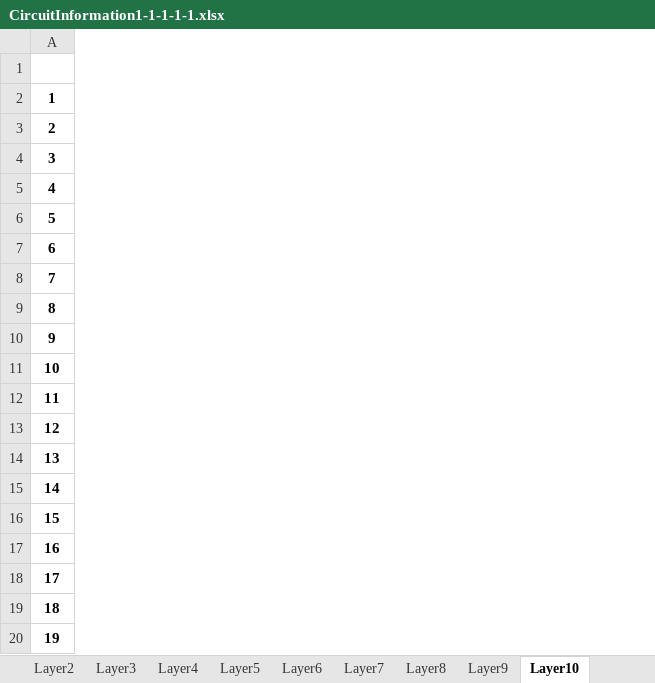
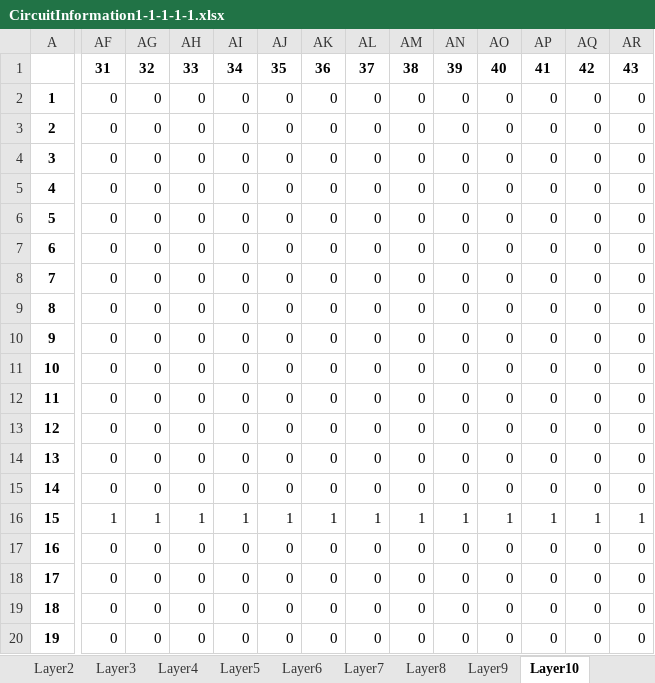
Before and after one commit to Souma-Jinno/FDTD, an Excel workbook: circuitInformation/CircuitInformation1-1-1-1-1.xlsx, sheet Layer10, drawn as a sheet; only a part is shown, gaps mark what is left out; values as stored, in another font and other column widths than the file's, no borders; the diff covers the shown part only; the diff names each change by its address in the sheet, - before the commit and + after, or states it on an @@ line.

```diff
--- a/circuitInformation/CircuitInformation1-1-1-1-1.xlsx (sheet Layer10)
+++ b/circuitInformation/CircuitInformation1-1-1-1-1.xlsx (sheet Layer10)
+column AF, rows 1-20: 31 | 0 | 0 | 0 | 0 | 0 | 0 | 0 | 0 | 0 | 0 | 0 | 0 | 0 | 0 | 1 | 0 | 0 | 0 | 0
+column AG, rows 1-20: 32 | 0 | 0 | 0 | 0 | 0 | 0 | 0 | 0 | 0 | 0 | 0 | 0 | 0 | 0 | 1 | 0 | 0 | 0 | 0
+column AH, rows 1-20: 33 | 0 | 0 | 0 | 0 | 0 | 0 | 0 | 0 | 0 | 0 | 0 | 0 | 0 | 0 | 1 | 0 | 0 | 0 | 0
+column AI, rows 1-20: 34 | 0 | 0 | 0 | 0 | 0 | 0 | 0 | 0 | 0 | 0 | 0 | 0 | 0 | 0 | 1 | 0 | 0 | 0 | 0
+column AJ, rows 1-20: 35 | 0 | 0 | 0 | 0 | 0 | 0 | 0 | 0 | 0 | 0 | 0 | 0 | 0 | 0 | 1 | 0 | 0 | 0 | 0
+column AK, rows 1-20: 36 | 0 | 0 | 0 | 0 | 0 | 0 | 0 | 0 | 0 | 0 | 0 | 0 | 0 | 0 | 1 | 0 | 0 | 0 | 0
+column AL, rows 1-20: 37 | 0 | 0 | 0 | 0 | 0 | 0 | 0 | 0 | 0 | 0 | 0 | 0 | 0 | 0 | 1 | 0 | 0 | 0 | 0
+column AM, rows 1-20: 38 | 0 | 0 | 0 | 0 | 0 | 0 | 0 | 0 | 0 | 0 | 0 | 0 | 0 | 0 | 1 | 0 | 0 | 0 | 0
+column AN, rows 1-20: 39 | 0 | 0 | 0 | 0 | 0 | 0 | 0 | 0 | 0 | 0 | 0 | 0 | 0 | 0 | 1 | 0 | 0 | 0 | 0
+column AO, rows 1-20: 40 | 0 | 0 | 0 | 0 | 0 | 0 | 0 | 0 | 0 | 0 | 0 | 0 | 0 | 0 | 1 | 0 | 0 | 0 | 0
+column AP, rows 1-20: 41 | 0 | 0 | 0 | 0 | 0 | 0 | 0 | 0 | 0 | 0 | 0 | 0 | 0 | 0 | 1 | 0 | 0 | 0 | 0
+column AQ, rows 1-20: 42 | 0 | 0 | 0 | 0 | 0 | 0 | 0 | 0 | 0 | 0 | 0 | 0 | 0 | 0 | 1 | 0 | 0 | 0 | 0
+column AR, rows 1-20: 43 | 0 | 0 | 0 | 0 | 0 | 0 | 0 | 0 | 0 | 0 | 0 | 0 | 0 | 0 | 1 | 0 | 0 | 0 | 0
```
Also changed, not shown: 17 added columns and 20 edited cells elsewhere in this sheet, sheet Layer8, sheet Layer1, sheet Layer3, sheet Layer5, sheet Layer6, sheet Layer7, 14 more sheets, circuitInformation/EpsilonInformation1-1-1-1-1.xlsx, circuitInformation/InputInformation1-1-1-1-1.xlsx, 2 other files.
